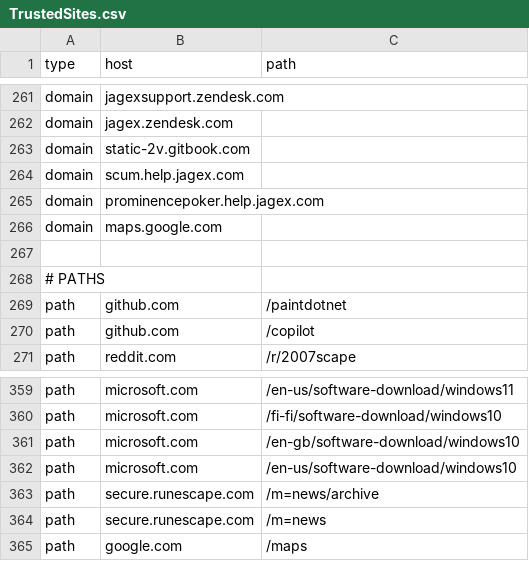
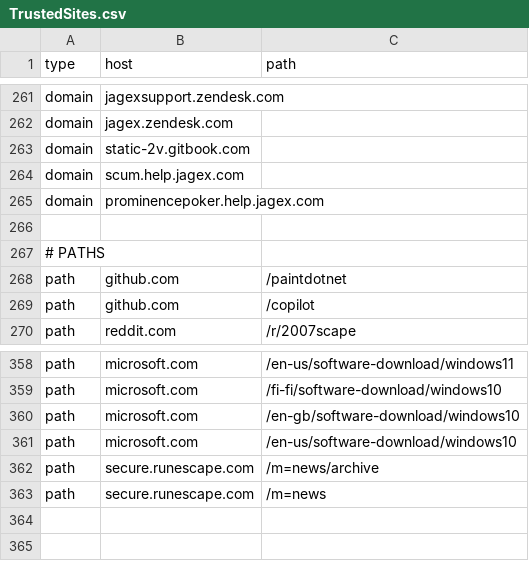
Before and after one commit to NightmaREE3Z/Focus-Master, a CSV file: blocker/lists/TrustedSites.csv, drawn as a sheet; only a part is shown, gaps mark what is left out; the diff names each change by its address in the sheet, - before the commit and + after, or states it on an @@ line.

Commit message:
Sync BraveFox Focus Master TrustedSites.csv

```diff
--- a/blocker/lists/TrustedSites.csv
+++ b/blocker/lists/TrustedSites.csv
-row 266: domain | maps.google.com
-row 365: path | google.com | /maps
```
